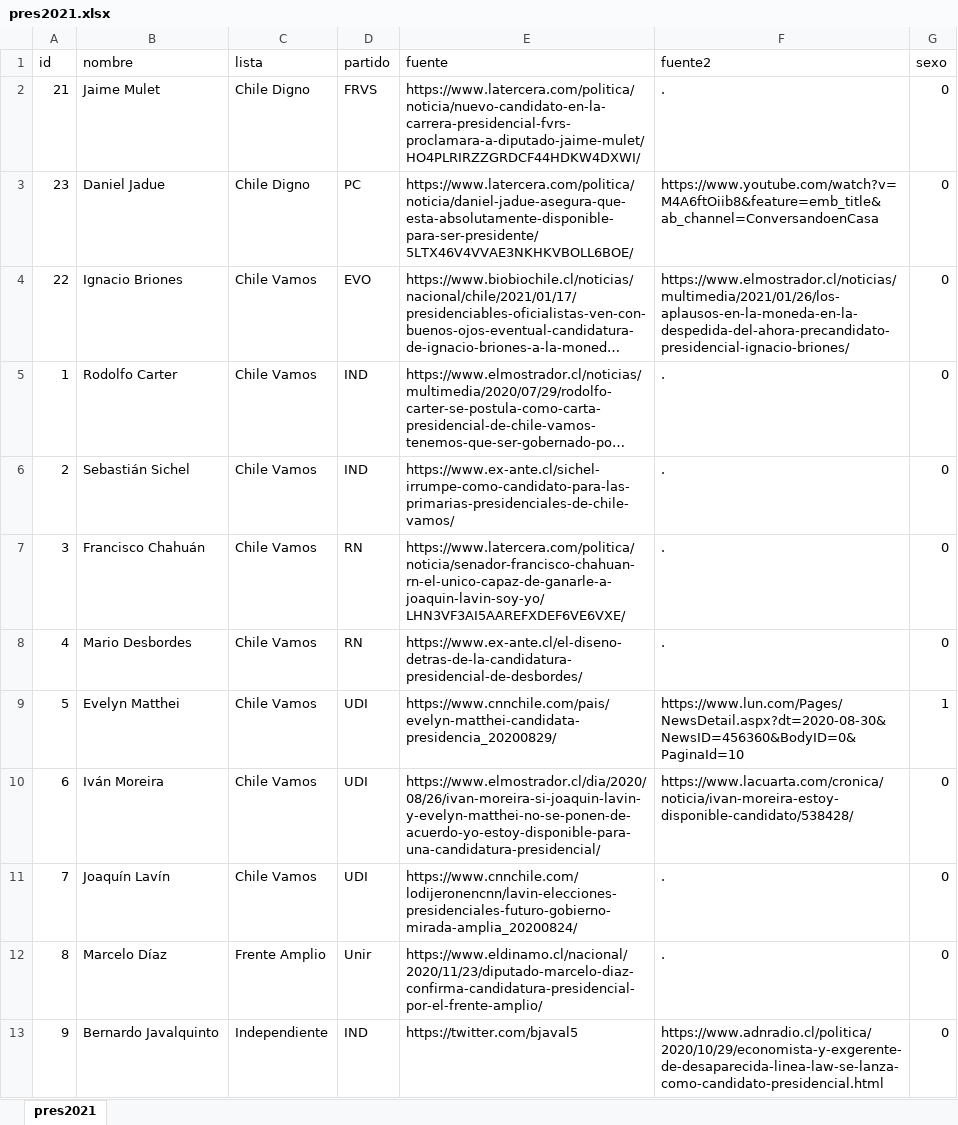
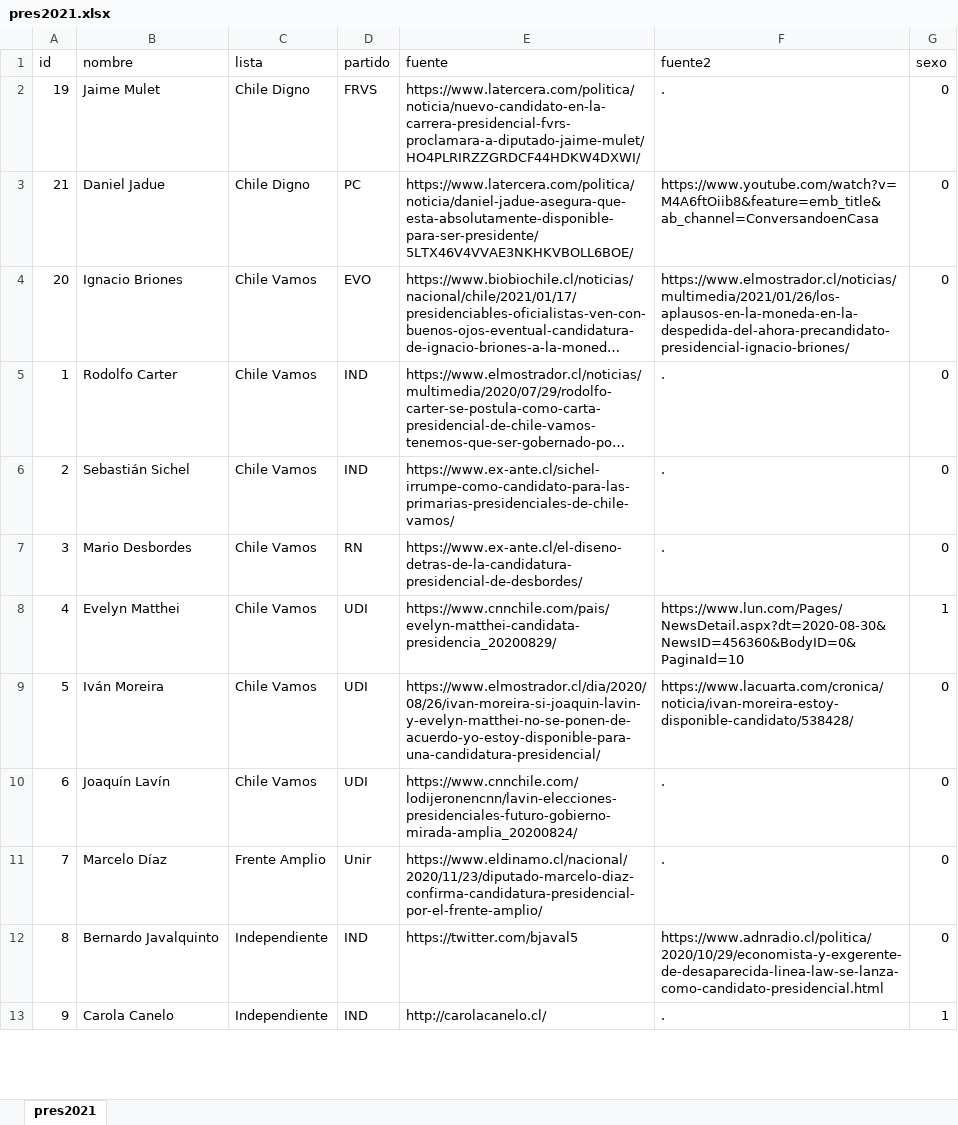
Before and after one commit to tresquintos/candidatos, an Excel workbook: presidentes 2021/pres2021.xlsx, sheet pres2021, drawn as a sheet; only a part is shown; long unchanged cells end in …; values as stored, in another font and other column widths than the file's, no cell formats; the diff covers the shown part only; the diff names each change by its address in the sheet, - before the commit and + after, or states it on an @@ line.

```diff
--- a/presidentes 2021/pres2021.xlsx (sheet pres2021)
+++ b/presidentes 2021/pres2021.xlsx (sheet pres2021)
-A2 (id): 21
+A2 (id): 19
-A3 (id): 23
+A3 (id): 21
-A4 (id): 22
+A4 (id): 20
-B7 (nombre): Francisco Chahuán
+B7 (nombre): Mario Desbordes
-E7 (fuente): https://www.latercera.com/politica/noticia/senador-francisco-chahuan-rn-el-unico-capaz-de-ganarle-a-joaquin-lavin-soy-yo/LHN3VF3AI5AAREFXDEF6VE6VXE/
+E7 (fuente): https://www.ex-ante.cl/el-diseno-detras-de-la-candidatura-presidencial-de-desbordes/
-B8 (nombre): Mario Desbordes
+B8 (nombre): Evelyn Matthei
-D8 (partido): RN
+D8 (partido): UDI
-E8 (fuente): https://www.ex-ante.cl/el-diseno-detras-de-la-candidatura-presidencial-de-desbordes/
+E8 (fuente): https://www.cnnchile.com/pais/evelyn-matthei-candidata-presidencia_20200829/
-F8 (fuente2): .
+F8 (fuente2): https://www.lun.com/Pages/NewsDetail.aspx?dt=2020-08-30&NewsID=456360&BodyID=0&PaginaId=10
-G8 (sexo): 0
+G8 (sexo): 1
-B9 (nombre): Evelyn Matthei
+B9 (nombre): Iván Moreira
-E9 (fuente): https://www.cnnchile.com/pais/evelyn-matthei-candidata-presidencia_20200829/
+E9 (fuente): https://www.elmostrador.cl/dia/2020/08/26/ivan-moreira-si-joaquin-lavin-y-evelyn-matthei-no-se-ponen-de-acuerdo-yo-estoy-disponible-para-una-candidatura-presidencial/
-F9 (fuente2): https://www.lun.com/Pages/NewsDetail.aspx?dt=2020-08-30&NewsID=456360&BodyID=0&PaginaId=10
+F9 (fuente2): https://www.lacuarta.com/cronica/noticia/ivan-moreira-estoy-disponible-candidato/538428/
-G9 (sexo): 1
+G9 (sexo): 0
-B10 (nombre): Iván Moreira
+B10 (nombre): Joaquín Lavín
-E10 (fuente): https://www.elmostrador.cl/dia/2020/08/26/ivan-moreira-si-joaquin-lavin-y-evelyn-matthei-no-se-ponen-de-acuerdo-yo-estoy-disponible-para-una-candidatura-presidencial/
+E10 (fuente): https://www.cnnchile.com/lodijeronencnn/lavin-elecciones-presidenciales-futuro-gobierno-mirada-amplia_20200824/
-F10 (fuente2): https://www.lacuarta.com/cronica/noticia/ivan-moreira-estoy-disponible-candidato/538428/
+F10 (fuente2): .
-B11 (nombre): Joaquín Lavín
+B11 (nombre): Marcelo Díaz
-C11 (lista): Chile Vamos
+C11 (lista): Frente Amplio
-D11 (partido): UDI
+D11 (partido): Unir
-E11 (fuente): https://www.cnnchile.com/lodijeronencnn/lavin-elecciones-presidenciales-futuro-gobierno-mirada-amplia_20200824/
+E11 (fuente): https://www.eldinamo.cl/nacional/2020/11/23/diputado-marcelo-diaz-confirma-candidatura-presidencial-por-el-frente-amplio/
-B12 (nombre): Marcelo Díaz
+B12 (nombre): Bernardo Javalquinto
-C12 (lista): Frente Amplio
+C12 (lista): Independiente
-D12 (partido): Unir
+D12 (partido): IND
-E12 (fuente): https://www.eldinamo.cl/nacional/2020/11/23/diputado-marcelo-diaz-confirma-candidatura-presidencial-por-el-frente-amplio/
+E12 (fuente): https://twitter.com/bjaval5
-F12 (fuente2): .
+F12 (fuente2): https://www.adnradio.cl/politica/2020/10/29/economista-y-exgerente-de-desaparecida-linea-law-se-lanza-como-candidato-presidencial.html
-B13 (nombre): Bernardo Javalquinto
+B13 (nombre): Carola Canelo
-E13 (fuente): https://twitter.com/bjaval5
+E13 (fuente): http://carolacanelo.cl/
-F13 (fuente2): https://www.adnradio.cl/politica/2020/10/29/economista-y-exgerente-de-desaparecida-linea-law-se-lanza-como-candidato-presidencial.html
+F13 (fuente2): .
-G13 (sexo): 0
+G13 (sexo): 1
```
Also changed, not shown: 1 added row, 3 removed rows and 20 edited cells elsewhere in this sheet, cell formats, 1 other file.
